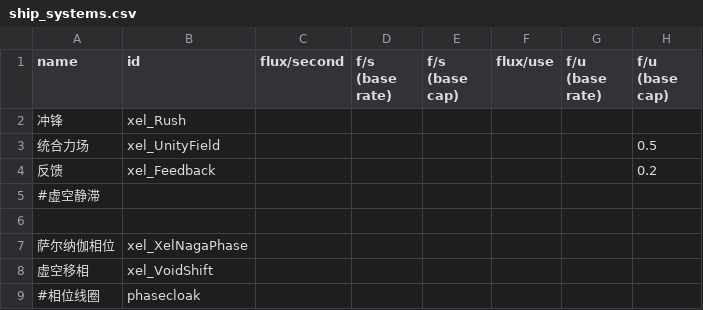
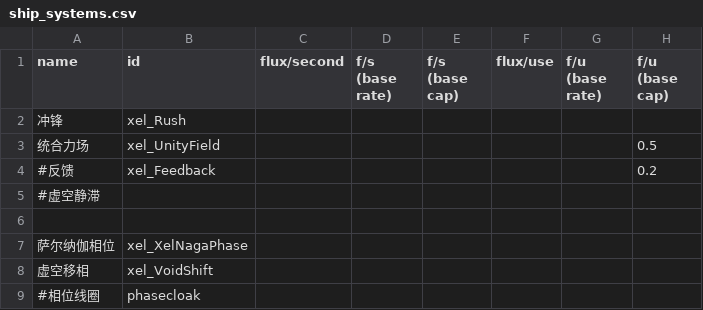
Before and after one commit to AErotoze/XelNaga, a CSV file: data/shipsystems/ship_systems.csv, drawn as a sheet; only a part is shown; the diff names each change by its address in the sheet, - before the commit and + after, or states it on an @@ line.

```diff
--- a/data/shipsystems/ship_systems.csv
+++ b/data/shipsystems/ship_systems.csv
-A4 (name): 反馈
+A4 (name): #反馈
```
Also changed, not shown: 7 other files.
